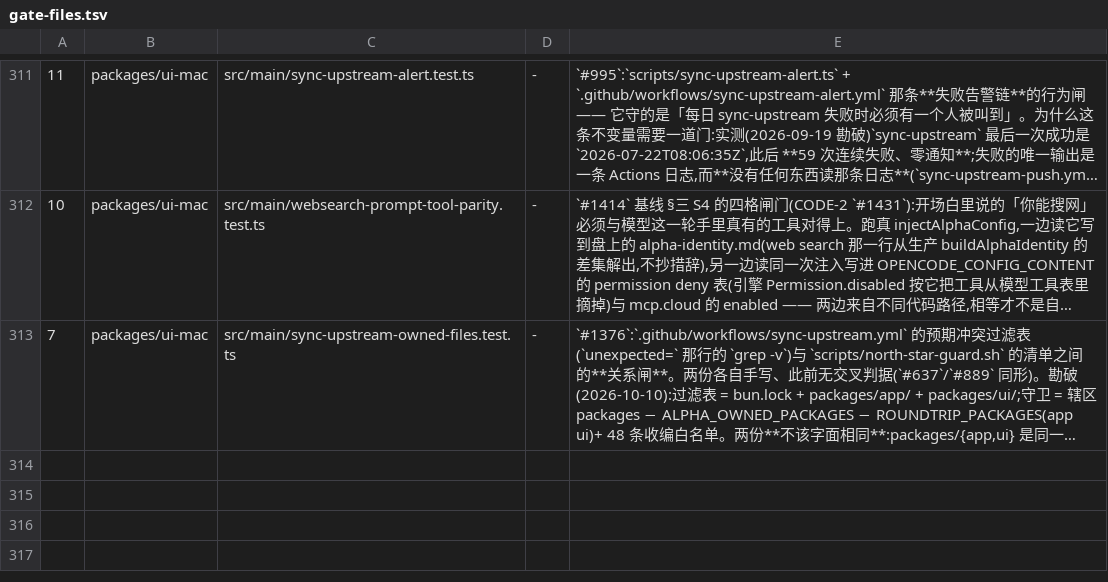
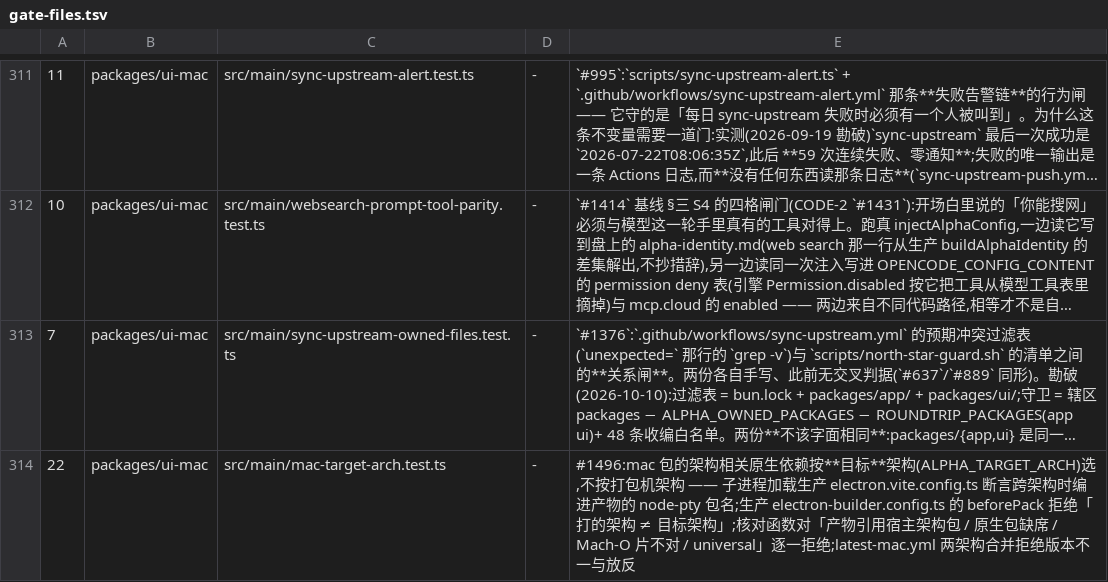
Before and after one commit to jinjunnn/alpha-code, a TSV file: scripts/gate-files.tsv, drawn as a sheet; only a part is shown, gaps mark what is left out; long unchanged cells end in …; the diff names each change by its address in the sheet, - before the commit and + after, or states it on an @@ line.

```diff
--- a/scripts/gate-files.tsv
+++ b/scripts/gate-files.tsv
+row 314: 22 | packages/ui-mac | src/main/mac-target-arch.test.ts | - | #1496:mac 包的架构相关原生依赖按**目标**架构(ALPHA_TARGET_ARCH)选,不按打包机架构 —— 子进程加载生产 electron.vite.config.ts 断言跨架构时编进产物的 node-pty 包名;生产 electron-builder.config.ts 的 beforePack 拒绝「打的架构 ≠ 目标架构」;核对函数对「产物引用宿主架构包 / 原生包缺席 / Mach-O 片不对 / universal」逐一拒绝;latest-mac.yml 两架构合并拒绝版本不一与放反
```
Also changed, not shown: 10 other files.
